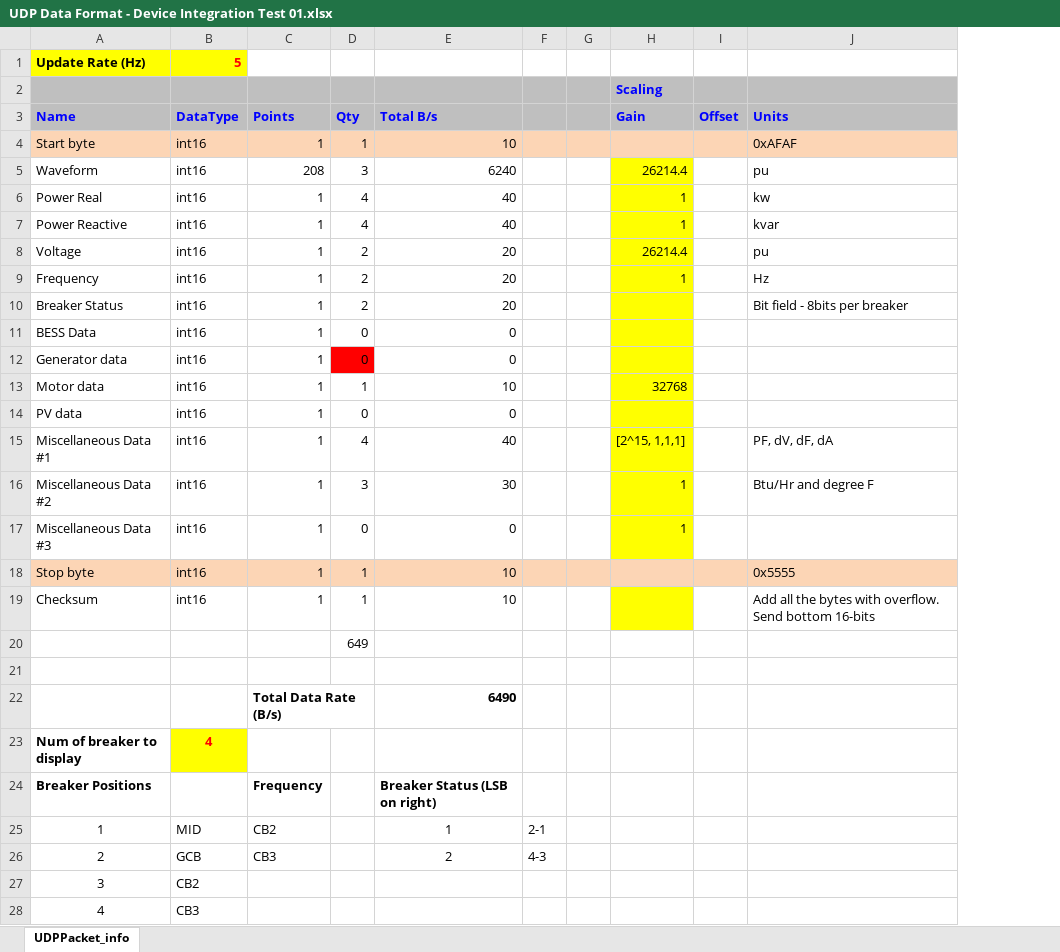
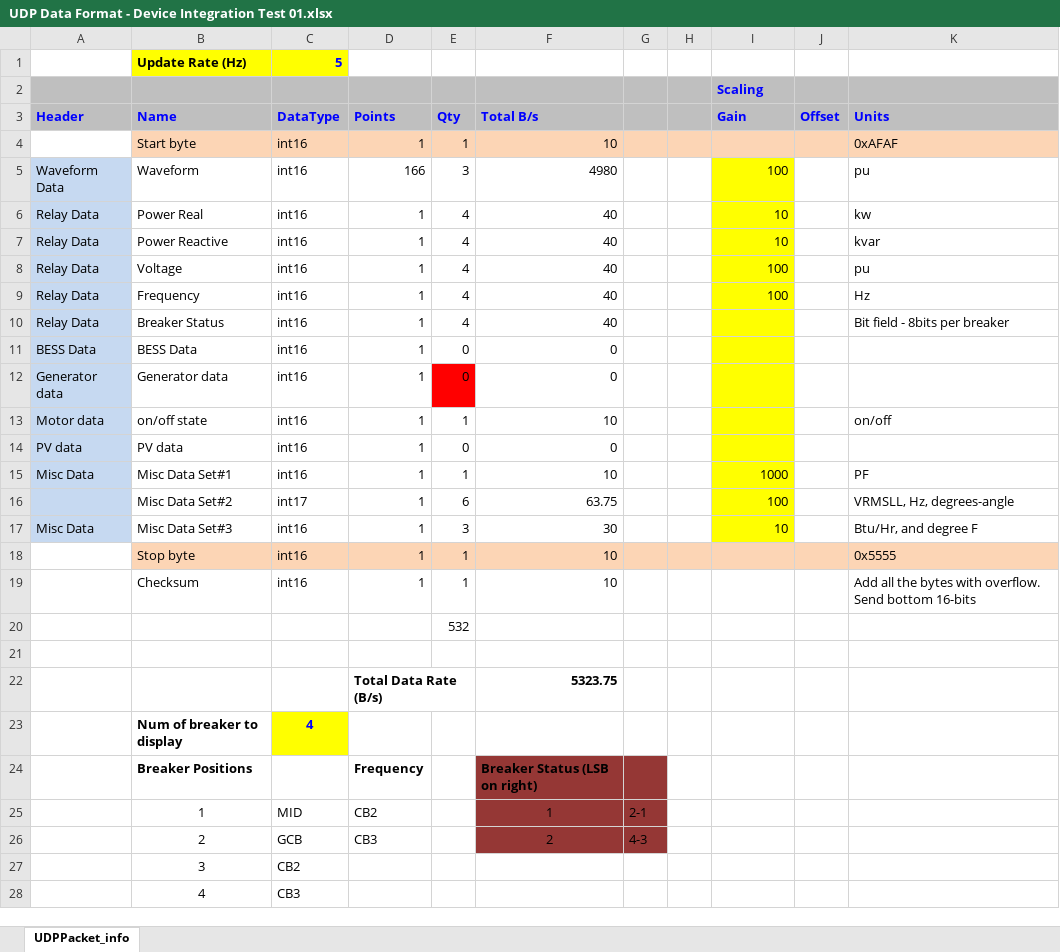
Before and after one commit to PowerSystemsHIL/EPHCC, an Excel workbook: CaseStudies/SimulinkOpal/Device_Integration_Test_01_OpalReady_v3/UDP Data Format - Device Integration Test 01.xlsx, sheet UDPPacket_info, drawn as a sheet; values as stored, in another font and other column widths than the file's, no borders; removed rows and columns are numbered as before the commit, all else as after; the diff names each change by its address in the sheet, - before the commit and + after, or states it on an @@ line.

Commit message:
added spreadsheet summarizing the scale factors

```diff
--- a/CaseStudies/SimulinkOpal/Device_Integration_Test_01_OpalReady_v3/UDP Data Format - Device Integration Test 01.xlsx (sheet UDPPacket_info)
+++ b/CaseStudies/SimulinkOpal/Device_Integration_Test_01_OpalReady_v3/UDP Data Format - Device Integration Test 01.xlsx (sheet UDPPacket_info)
+column A (Header), rows 5-14: Waveform Data | Relay Data | Relay Data | Relay Data | Relay Data | Relay Data | BESS Data | Generator data | Motor data | PV data; row 17: Misc Data
-C1 text colour: #FF0000
+C1 text colour: #0000FF
-D5 (Points): 208
+D5 (Points): 166
-F5 (Total B/s): 6240
+F5 (Total B/s): 4980
-I5 (Gain): 26214.4
+I5 (Gain): 100
-I6:I7 (Gain): 1
+I6:I7 (Gain): 10
-E8:E10 (Qty): 2
+E8:E10 (Qty): 4
-F8:F10 (Total B/s): 20
+F8:F10 (Total B/s): 40
-I8 (Gain): 26214.4
+I8 (Gain): 100
-I9 (Gain): 1
+I9 (Gain): 100
-B13 (Name): Motor data
+B13 (Name): on/off state
-I13 (Gain): 32768
+I13 (Gain): (empty)
-K13 (Units): (empty)
+K13 (Units): on/off
-row 15: Miscellaneous Data #1 | int16 | 1 | 4 | 40 |  |  | [2^15, 1,1,1] |  | PF, dV, dF, dA
+row 15: Misc Data | Misc Data Set#1 | int16 | 1 | 1 | 10 |  |  | 1000 |  | PF
+row 16:  | Misc Data Set#2 | int17 | 1 | 6 | 63.75 |  |  | 100 |  | VRMSLL, Hz, degrees-angle
-B17 (Name): Miscellaneous Data #2
+B17 (Name): Misc Data Set#3
-I17 (Gain): 1
+I17 (Gain): 10
-K17 (Units): Btu/Hr and degree F
+K17 (Units): Btu/Hr, and degree F
-row 17: Miscellaneous Data #3 | int16 | 1 | 0 | 0 |  |  | 1
-I19 fill: #FFFF00
+I19 fill: none
-E20 (Qty): 649
+E20 (Qty): 532
-F22 (Total B/s): 6490
+F22 (Total B/s): 5323.75
-C23 text colour: #FF0000
+C23 text colour: #0000FF
-F24:G26 fill: none
+F24:G26 fill: #953735
```
Also changed, not shown: formulas that keep their value.
